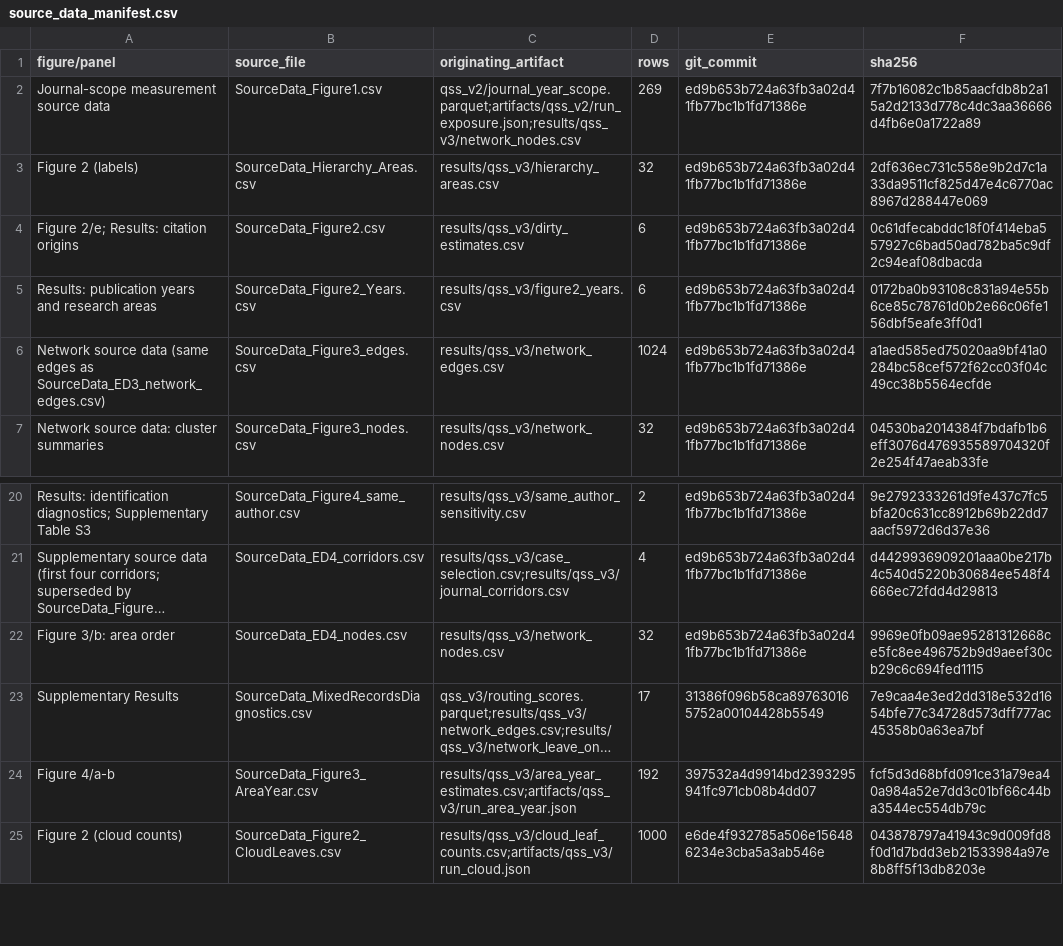
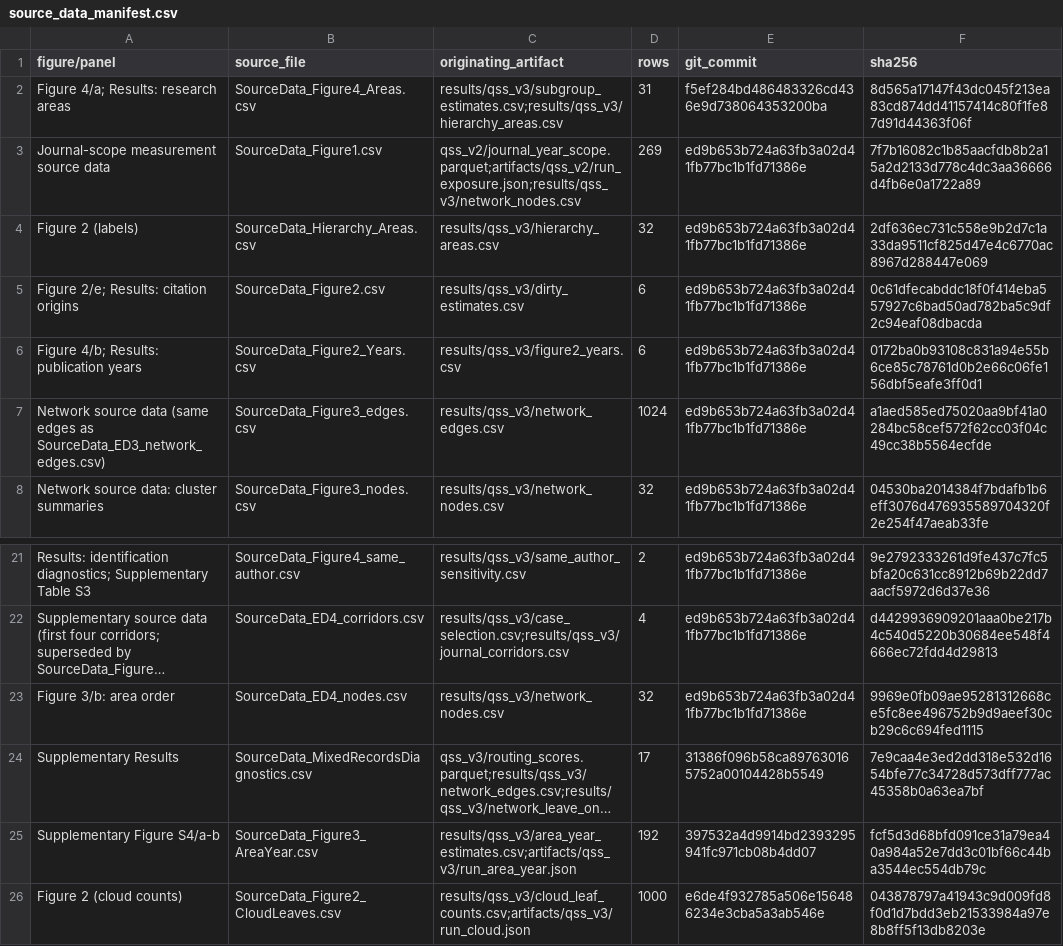
Before and after one commit to Wang-Haining/reach, a CSV file: source_data/source_data_manifest.csv, drawn as a sheet; only a part is shown, gaps mark what is left out; long unchanged cells end in …; addresses are those after the commit; the diff names each change by its address in the sheet, - before the commit and + after, or states it on an @@ line.

Commit message:
Align figures and aggregate sources with area and year summaries

```diff
--- a/source_data/source_data_manifest.csv
+++ b/source_data/source_data_manifest.csv
+row 2: Figure 4/a; Results: research areas | SourceData_Figure4_Areas.csv | results/qss_v3/subgroup_estimates.csv;results/qss_v3/hierarchy_areas.csv | 31 | f5ef284bd486483326cd436e9d738064353200ba | 8d565a17147f43dc045f213ea83cd874dd41157414c80f1fe87d91d44363f06f
-A6 (figure/panel): Results: publication years and research areas
+A6 (figure/panel): Figure 4/b; Results: publication years
-A25 (figure/panel): Figure 4/a-b
+A25 (figure/panel): Supplementary Figure S4/a-b
```
Also changed, not shown: 14 other files.
